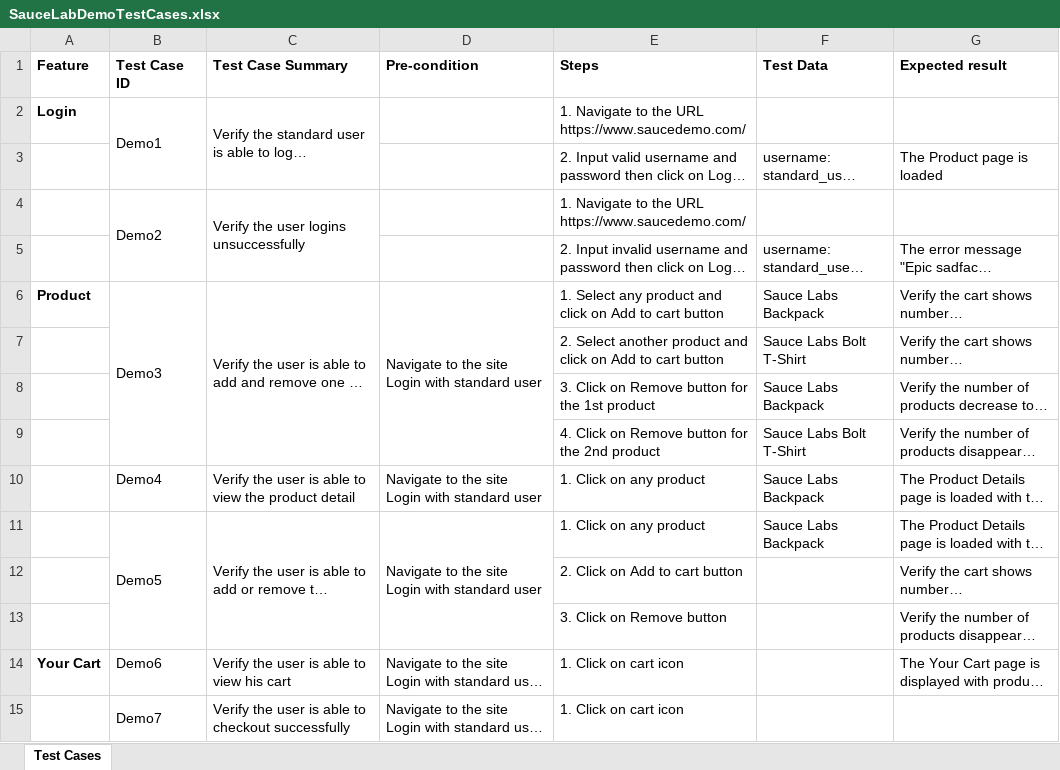
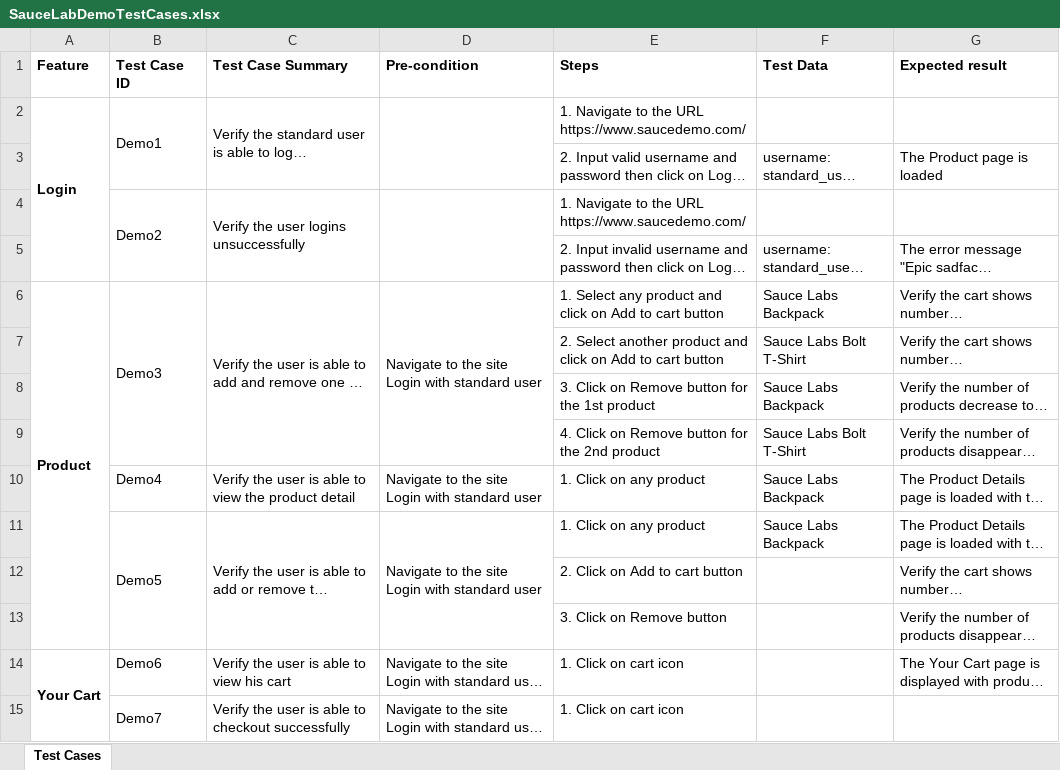
Before and after one commit to tuyentran81/SauceLabDemo, an Excel workbook: TestCases/SauceLabDemoTestCases.xlsx, sheet Test Cases, drawn as a sheet; only a part is shown; long unchanged cells end in …; values as stored, in another font and other column widths than the file's, no borders; the diff names each change by its address in the sheet, - before the commit and + after, or states it on an @@ line.

```diff
--- a/TestCases/SauceLabDemoTestCases.xlsx (sheet Test Cases)
+++ b/TestCases/SauceLabDemoTestCases.xlsx (sheet Test Cases)
+A2:A5 merged
+D2:D3 merged
+D4:D5 merged
+A6:A13 merged
+A14:A29 merged
```
Also changed, not shown: 9 other files.
